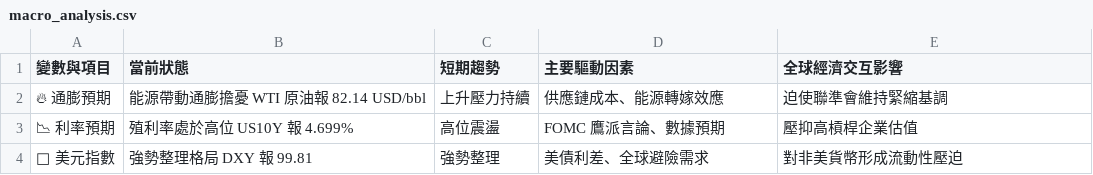
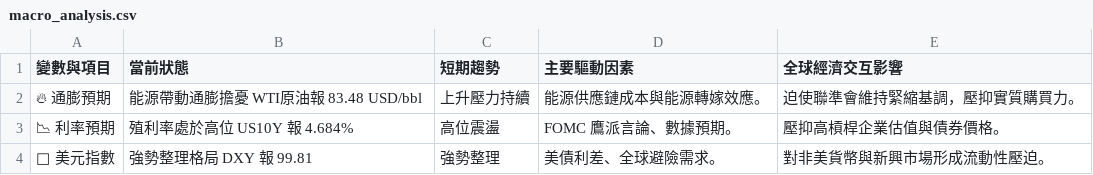
Before and after one commit to soga52-rgb/macro-dashboard, a CSV file: macro_analysis.csv, drawn as a sheet.

```diff
--- a/macro_analysis.csv
+++ b/macro_analysis.csv
@@ -1,4 +1,4 @@
 變數與項目,當前狀態,短期趨勢,主要驅動因素,全球經濟交互影響
-🔥 通膨預期,能源帶動通膨擔憂 WTI 原油報 82.14 USD/bbl,上升壓力持續,供應鏈成本、能源轉嫁效應,迫使聯準會維持緊縮基調
-📉 利率預期,殖利率處於高位 US10Y 報 4.699%,高位震盪,FOMC 鷹派言論、數據預期,壓抑高槓桿企業估值
-🦅 美元指數,強勢整理格局 DXY 報 99.81,強勢整理,美債利差、全球避險需求,對非美貨幣形成流動性壓迫
+🔥 通膨預期,能源帶動通膨擔憂 WTI原油報 83.48 USD/bbl,上升壓力持續,能源供應鏈成本與能源轉嫁效應。,迫使聯準會維持緊縮基調，壓抑實質購買力。
+📉 利率預期,殖利率處於高位 US10Y 報 4.684%,高位震盪,FOMC 鷹派言論、數據預期。,壓抑高槓桿企業估值與債券價格。
+🦅 美元指數,強勢整理格局 DXY 報 99.81,強勢整理,美債利差、全球避險需求。,對非美貨幣與新興市場形成流動性壓迫。
```
Also changed, not shown: 3 other files.
